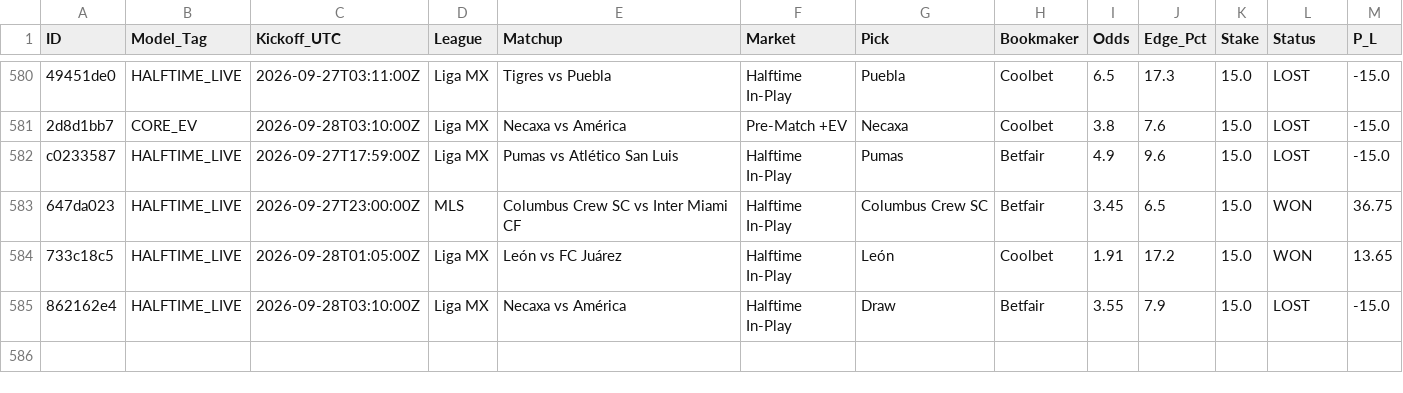
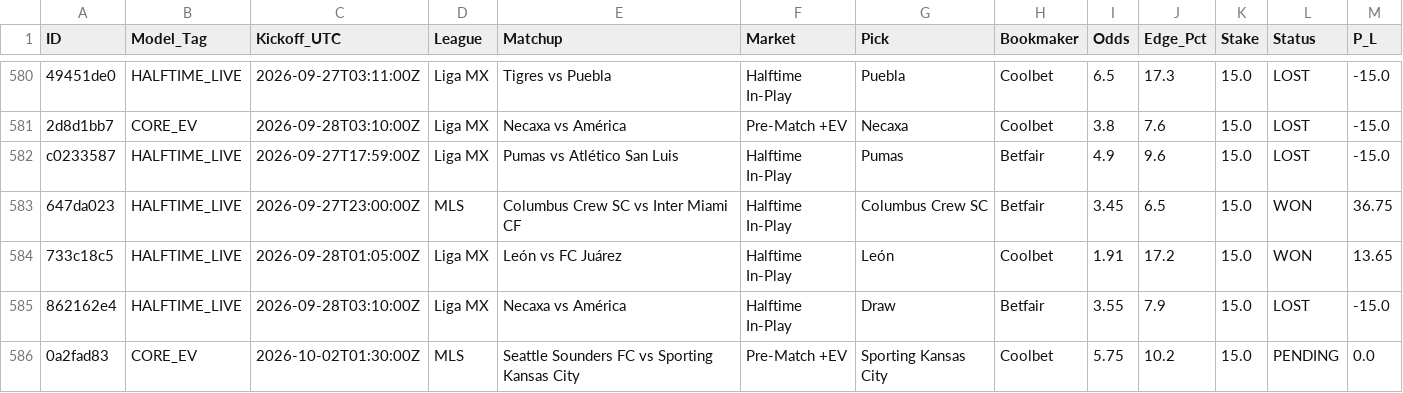
Before and after one commit to Potznit/Ai-terminal, a CSV file: paper_trades.csv, drawn as a sheet; only a part is shown, gaps mark what is left out.

Commit message:
Automated paper_trades sync [skip ci] [skip railway]

```diff
--- a/paper_trades.csv
+++ b/paper_trades.csv
@@ -585 +585,2 @@ c0233587,HALFTIME_LIVE,2026-09-27T17:59:00Z,Liga MX,Pumas vs Atlético San Luis,
 862162e4,HALFTIME_LIVE,2026-09-28T03:10:00Z,Liga MX,Necaxa vs América,Halftime In-Play,Draw,Betfair,3.55,7.9,15.0,LOST,-15.0
+0a2fad83,CORE_EV,2026-10-02T01:30:00Z,MLS,Seattle Sounders FC vs Sporting Kansas City,Pre-Match +EV,Sporting Kansas City,Coolbet,5.75,10.2,15.0,PENDING,0.0
```
